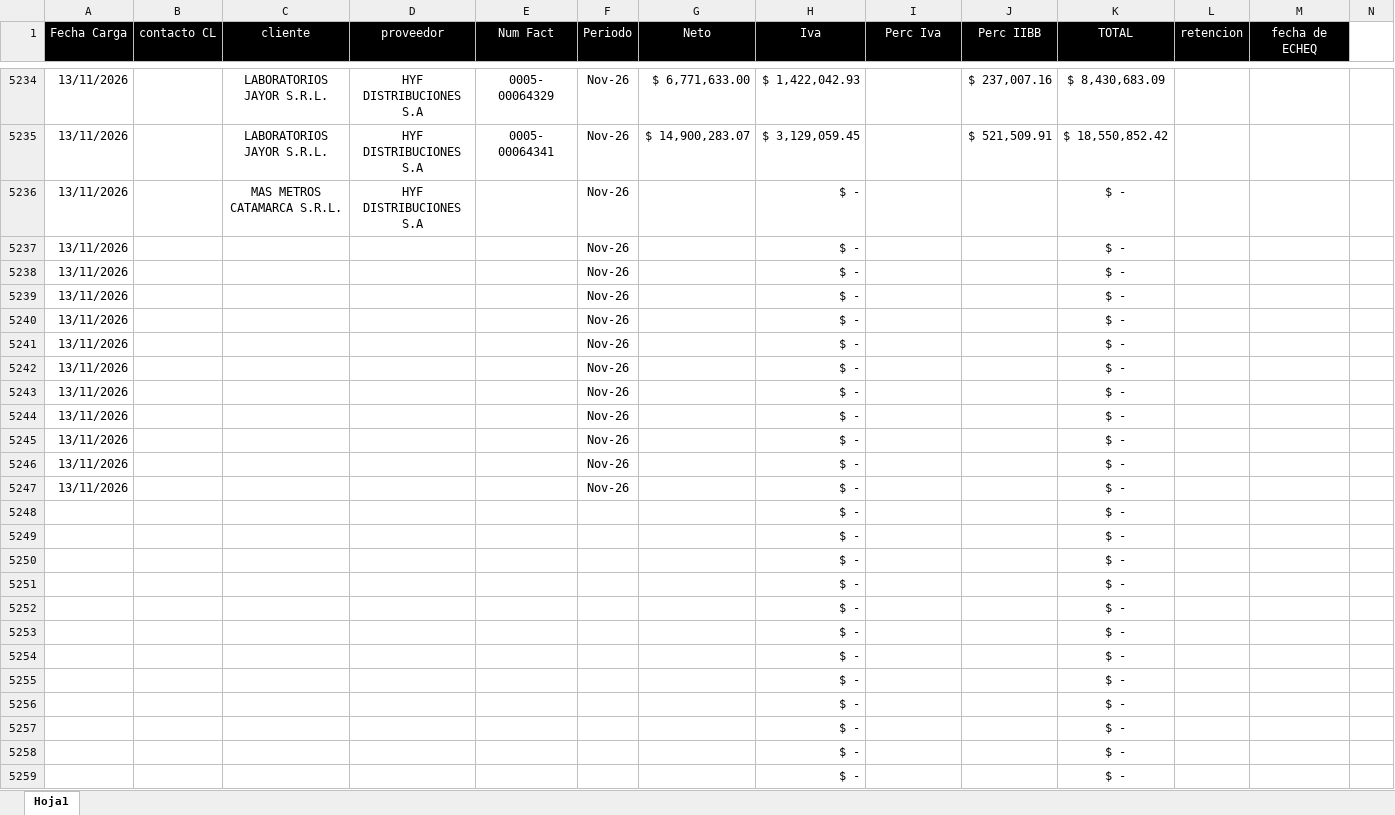
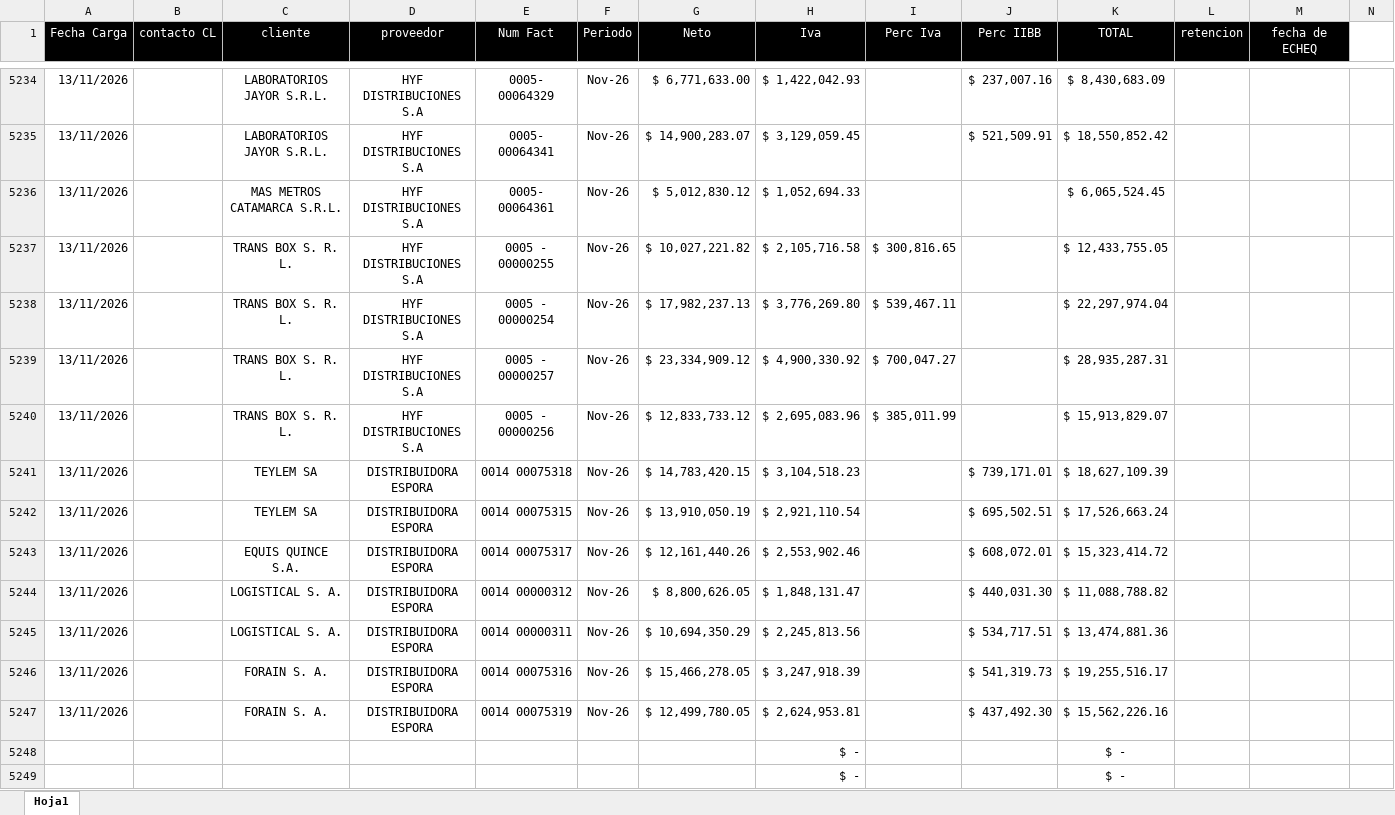
Before and after one commit to echtluciano-ship-it/octopus, an Excel workbook: data/FACTURACION OCTOPUS.xlsx, sheet Hoja1, drawn as a sheet; only a part is shown, gaps mark what is left out; the shorter side is filled out with more unchanged rows; values as stored, in another font and other column widths than the file's, no borders; charts and pictures not drawn; removed rows and columns are numbered as before the commit, all else as after; rows hold the shown columns only; the diff names each change by its address in the sheet, - before the commit and + after, or states it on an @@ line.

Commit message:
Completar facturacion del 13 de noviembre

```diff
--- a/data/FACTURACION OCTOPUS.xlsx (sheet Hoja1)
+++ b/data/FACTURACION OCTOPUS.xlsx (sheet Hoja1)
-E5236 (Num Fact): (empty)
+E5236 (Num Fact): 0005- 00064361
-G5236 (Neto): (empty)
+G5236 (Neto): $ 5,012,830.12
-H5236 (Iva): $ -
+H5236 (Iva): $ 1,052,694.33
-K5236 (TOTAL): $ -
+K5236 (TOTAL): $ 6,065,524.45
-row 5237: 13/11/2026 |  |  |  |  | Nov-26 |  | $ - |  |  | $ -
-row 5238: 13/11/2026 |  |  |  |  | Nov-26 |  | $ - |  |  | $ -
-row 5239: 13/11/2026 |  |  |  |  | Nov-26 |  | $ - |  |  | $ -
-row 5240: 13/11/2026 |  |  |  |  | Nov-26 |  | $ - |  |  | $ -
-row 5241: 13/11/2026 |  |  |  |  | Nov-26 |  | $ - |  |  | $ -
-row 5242: 13/11/2026 |  |  |  |  | Nov-26 |  | $ - |  |  | $ -
-row 5243: 13/11/2026 |  |  |  |  | Nov-26 |  | $ - |  |  | $ -
-row 5244: 13/11/2026 |  |  |  |  | Nov-26 |  | $ - |  |  | $ -
-row 5245: 13/11/2026 |  |  |  |  | Nov-26 |  | $ - |  |  | $ -
-row 5246: 13/11/2026 |  |  |  |  | Nov-26 |  | $ - |  |  | $ -
-row 5247: 13/11/2026 |  |  |  |  | Nov-26 |  | $ - |  |  | $ -
+row 5237: 13/11/2026 |  | TRANS BOX S. R. L. | HYF DISTRIBUCIONES S.A | 0005 - 00000255 | Nov-26 | $ 10,027,221.82 | $ 2,105,716.58 | $ 300,816.65 |  | $ 12,433,755.05
+row 5238: 13/11/2026 |  | TRANS BOX S. R. L. | HYF DISTRIBUCIONES S.A | 0005 - 00000254 | Nov-26 | $ 17,982,237.13 | $ 3,776,269.80 | $ 539,467.11 |  | $ 22,297,974.04
+row 5239: 13/11/2026 |  | TRANS BOX S. R. L. | HYF DISTRIBUCIONES S.A | 0005 - 00000257 | Nov-26 | $ 23,334,909.12 | $ 4,900,330.92 | $ 700,047.27 |  | $ 28,935,287.31
+row 5240: 13/11/2026 |  | TRANS BOX S. R. L. | HYF DISTRIBUCIONES S.A | 0005 - 00000256 | Nov-26 | $ 12,833,733.12 | $ 2,695,083.96 | $ 385,011.99 |  | $ 15,913,829.07
+row 5241: 13/11/2026 |  | TEYLEM SA | DISTRIBUIDORA ESPORA | 0014 00075318 | Nov-26 | $ 14,783,420.15 | $ 3,104,518.23 |  | $ 739,171.01 | $ 18,627,109.39
+row 5242: 13/11/2026 |  | TEYLEM SA | DISTRIBUIDORA ESPORA | 0014 00075315 | Nov-26 | $ 13,910,050.19 | $ 2,921,110.54 |  | $ 695,502.51 | $ 17,526,663.24
+row 5243: 13/11/2026 |  | EQUIS QUINCE S.A. | DISTRIBUIDORA ESPORA | 0014 00075317 | Nov-26 | $ 12,161,440.26 | $ 2,553,902.46 |  | $ 608,072.01 | $ 15,323,414.72
+row 5244: 13/11/2026 |  | LOGISTICAL S. A. | DISTRIBUIDORA ESPORA | 0014 00000312 | Nov-26 | $ 8,800,626.05 | $ 1,848,131.47 |  | $ 440,031.30 | $ 11,088,788.82
+row 5245: 13/11/2026 |  | LOGISTICAL S. A. | DISTRIBUIDORA ESPORA | 0014 00000311 | Nov-26 | $ 10,694,350.29 | $ 2,245,813.56 |  | $ 534,717.51 | $ 13,474,881.36
+row 5246: 13/11/2026 |  | FORAIN S. A. | DISTRIBUIDORA ESPORA | 0014 00075316 | Nov-26 | $ 15,466,278.05 | $ 3,247,918.39 |  | $ 541,319.73 | $ 19,255,516.17
+row 5247: 13/11/2026 |  | FORAIN S. A. | DISTRIBUIDORA ESPORA | 0014 00075319 | Nov-26 | $ 12,499,780.05 | $ 2,624,953.81 |  | $ 437,492.30 | $ 15,562,226.16
```
Also changed, not shown: 4 other files.
